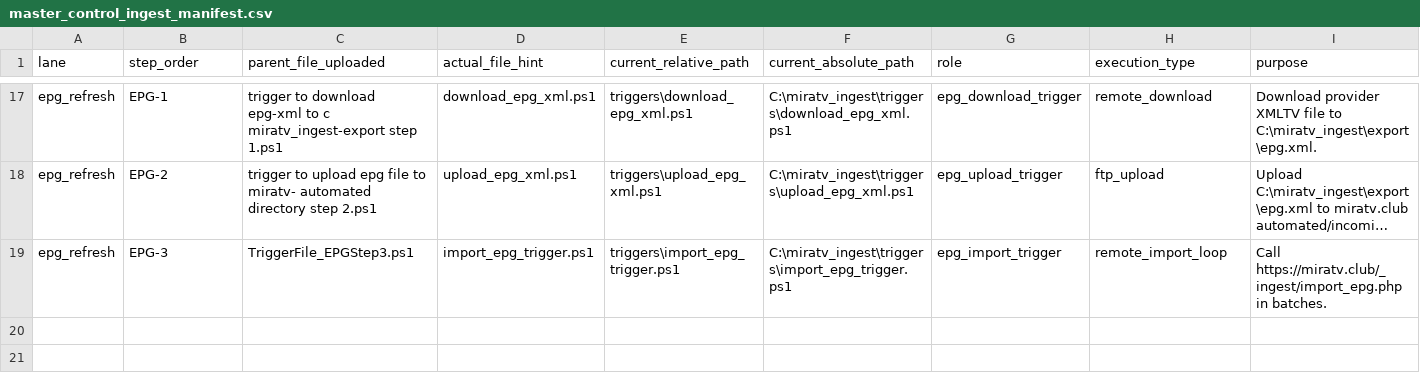
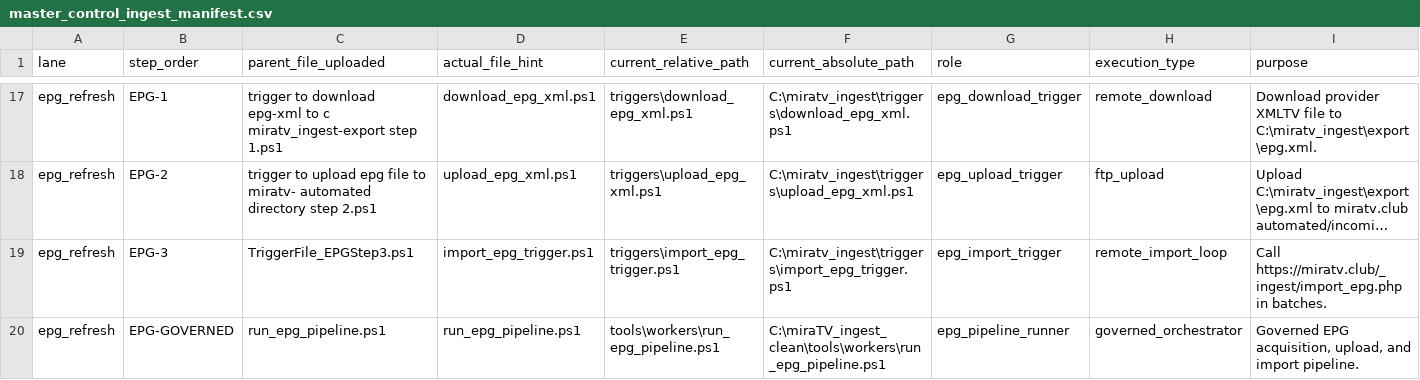
Before and after one commit to korcelp-wq/miratv_ingest, a CSV file: tools/config/master_control_ingest_manifest.csv, drawn as a sheet; only a part is shown, gaps mark what is left out; long unchanged cells end in …; rows hold the shown columns only; the diff names each change by its address in the sheet, - before the commit and + after, or states it on an @@ line.

Commit message:
feat: register governed epg pipeline

```diff
--- a/tools/config/master_control_ingest_manifest.csv
+++ b/tools/config/master_control_ingest_manifest.csv
+row 20: epg_refresh | EPG-GOVERNED | run_epg_pipeline.ps1 | run_epg_pipeline.ps1 | tools\workers\run_epg_pipeline.ps1 | C:\miraTV_ingest_clean\tools\workers\run_epg_pipeline.ps1 | epg_pipeline_runner | governed_orchestrator | Governed EPG acquisition, upload, and import pipeline.
```
Also changed, not shown: 2 other files.
